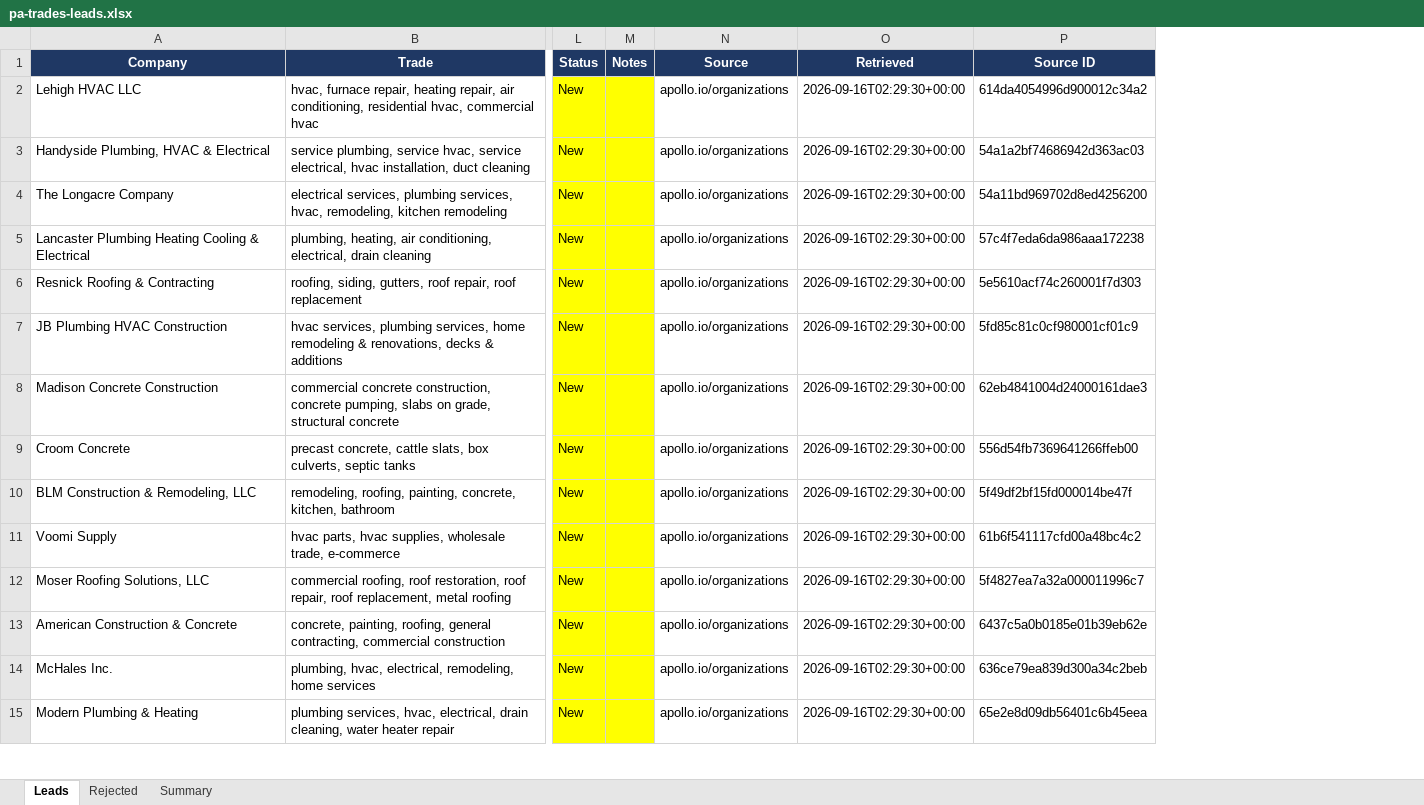
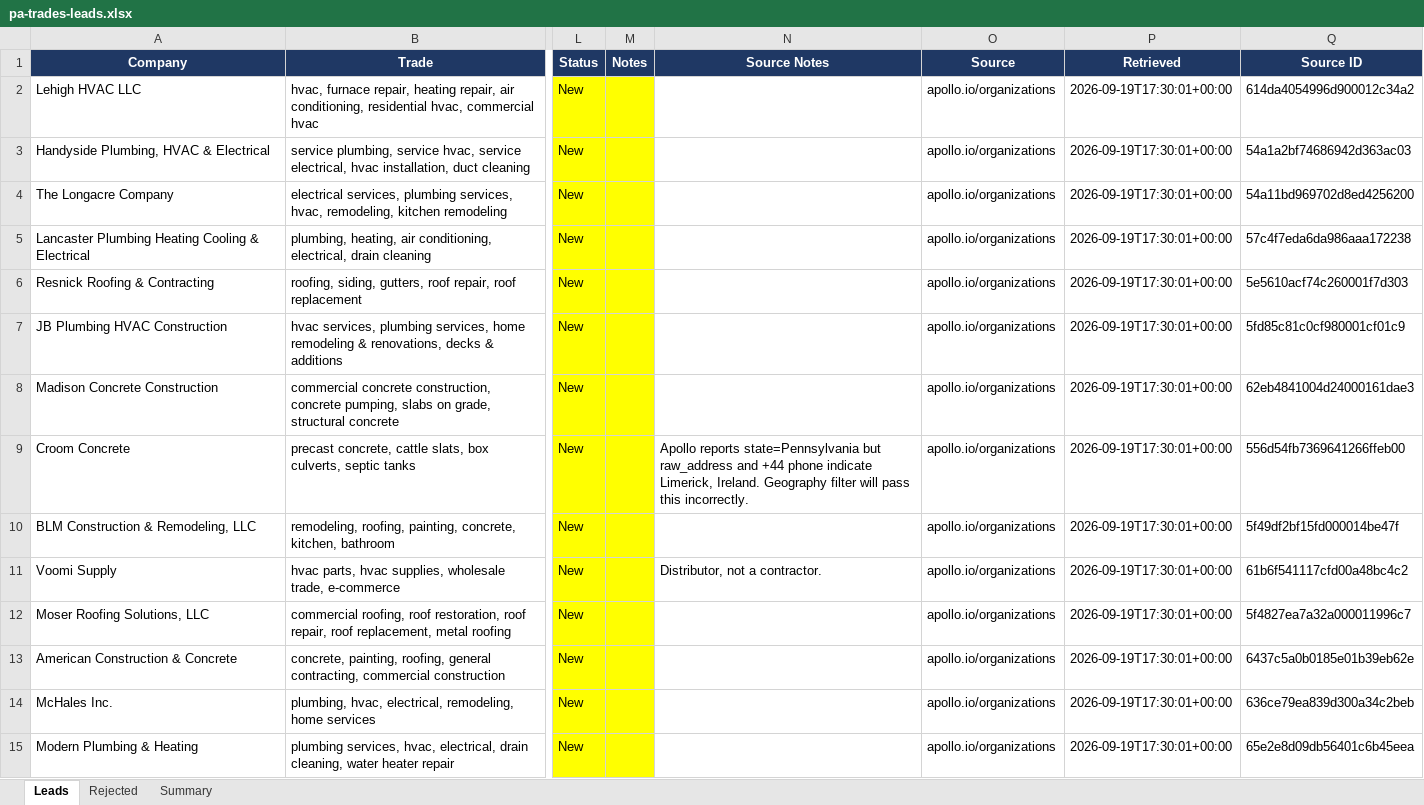
Before and after one commit to henryrademacher13-glitch/Dashboard, an Excel workbook: leads/out/pa-trades-leads.xlsx, sheet Leads, drawn as a sheet; only a part is shown, gaps mark what is left out; values as stored, in another font and other column widths than the file's, no borders; addresses are those after the commit; the diff covers the shown part only; the diff names each change by its address in the sheet, - before the commit and + after, or states it on an @@ line.

```diff
--- a/leads/out/pa-trades-leads.xlsx (sheet Leads)
+++ b/leads/out/pa-trades-leads.xlsx (sheet Leads)
+column N (Source Notes), rows 9-11: Apollo reports state=Pennsylvania but raw_address and +44 phone indicate Limerick, Ireland. Geography filter will pass this incorrectly. |  | Distributor, not a contractor.
-P2:P15 (Retrieved): 2026-09-16T02:29:30+00:00
+P2:P15 (Retrieved): 2026-09-19T17:30:01+00:00
```
Also changed, not shown: 75 edited cells elsewhere in this sheet, leads/out/nj-trades-leads.xlsx, 3 other files.
